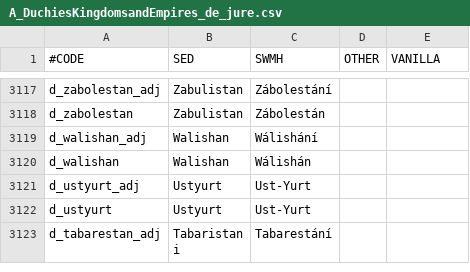
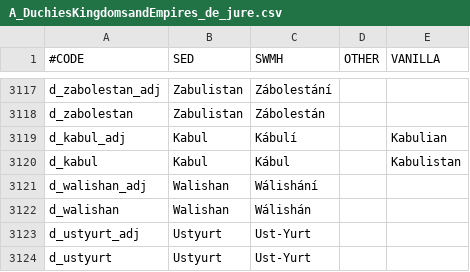
Before and after one commit to escalonn/sed2, a CSV file: templates/SED2/localisation/A_DuchiesKingdomsandEmpires_de_jure.csv, drawn as a sheet; only a part is shown, gaps mark what is left out; the shorter side is filled out with more unchanged rows.

Commit message:
kabul, bamyan

```diff
--- a/templates/SED2/localisation/A_DuchiesKingdomsandEmpires_de_jure.csv
+++ b/templates/SED2/localisation/A_DuchiesKingdomsandEmpires_de_jure.csv
@@ -3118,2 +3118,4 @@ d_zabolestan_adj                        ;Zabulistan;Zábolestání;;
 d_zabolestan                            ;Zabulistan;Zábolestán;;
+d_kabul_adj                             ;Kabul   ;Kábulí;;Kabulian
+d_kabul                                 ;Kabul   ;Kábul;;Kabulistan
 d_walishan_adj                          ;Walishan;Wálishání;;
```
Also changed, not shown: build/SED2/localisation/A_DuchiesKingdomsandEmpires_de_jure.csv, build/SED2/localisation/A_SED.csv, 6 other files.
